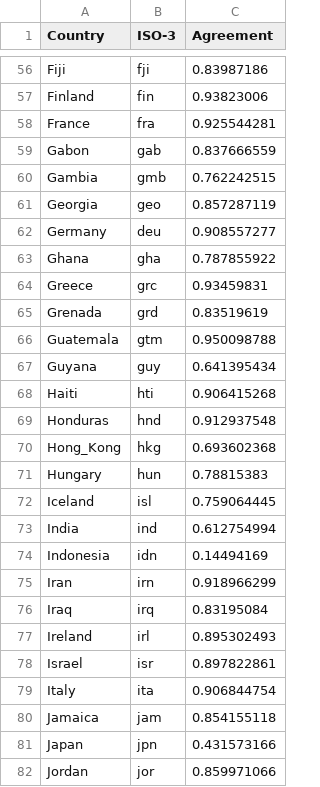
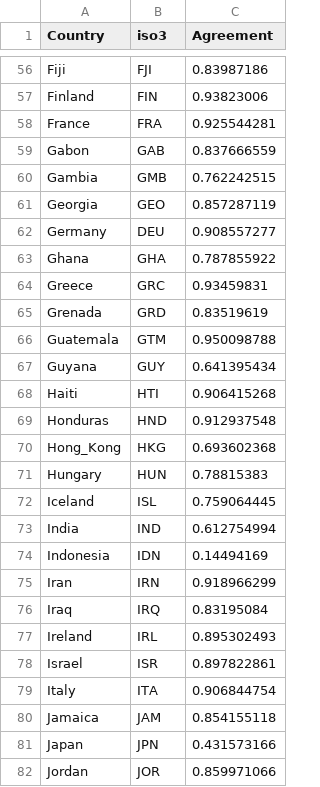
Before and after one commit to jonathandunn/earthLings, a CSV file: docs/data/map.agreement.csv, drawn as a sheet; only a part is shown, gaps mark what is left out; the diff covers the shown part only; the diff names each change by its address in the sheet, - before the commit and + after, or states it on an @@ line.

```diff
--- a/docs/data/map.agreement.csv
+++ b/docs/data/map.agreement.csv
-B1: ISO-3
+B1: iso3
-B56 (iso3): fji
+B56 (iso3): FJI
-B57 (iso3): fin
+B57 (iso3): FIN
-B58 (iso3): fra
+B58 (iso3): FRA
-B59 (iso3): gab
+B59 (iso3): GAB
-B60 (iso3): gmb
+B60 (iso3): GMB
-B61 (iso3): geo
+B61 (iso3): GEO
-B62 (iso3): deu
+B62 (iso3): DEU
-B63 (iso3): gha
+B63 (iso3): GHA
-B64 (iso3): grc
+B64 (iso3): GRC
-B65 (iso3): grd
+B65 (iso3): GRD
-B66 (iso3): gtm
+B66 (iso3): GTM
-B67 (iso3): guy
+B67 (iso3): GUY
-B68 (iso3): hti
+B68 (iso3): HTI
-B69 (iso3): hnd
+B69 (iso3): HND
-B70 (iso3): hkg
+B70 (iso3): HKG
-B71 (iso3): hun
+B71 (iso3): HUN
-B72 (iso3): isl
+B72 (iso3): ISL
-B73 (iso3): ind
+B73 (iso3): IND
-B74 (iso3): idn
+B74 (iso3): IDN
-B75 (iso3): irn
+B75 (iso3): IRN
-B76 (iso3): irq
+B76 (iso3): IRQ
-B77 (iso3): irl
+B77 (iso3): IRL
-B78 (iso3): isr
+B78 (iso3): ISR
-B79 (iso3): ita
+B79 (iso3): ITA
-B80 (iso3): jam
+B80 (iso3): JAM
-B81 (iso3): jpn
+B81 (iso3): JPN
-B82 (iso3): jor
+B82 (iso3): JOR
```
Also changed, not shown: 147 edited cells elsewhere in this file.
